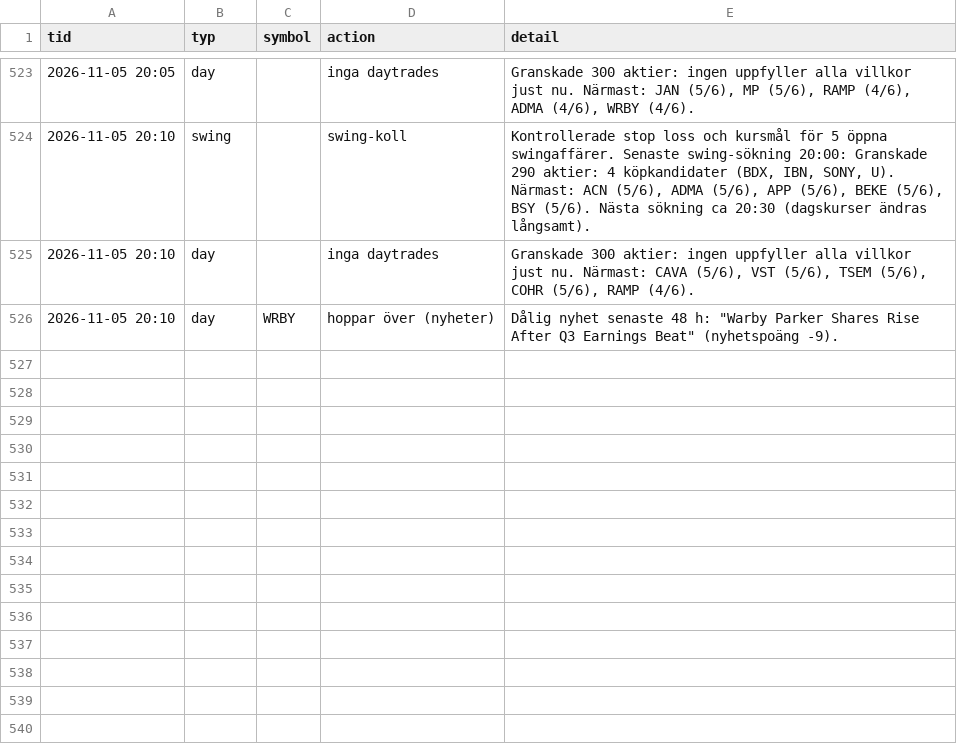
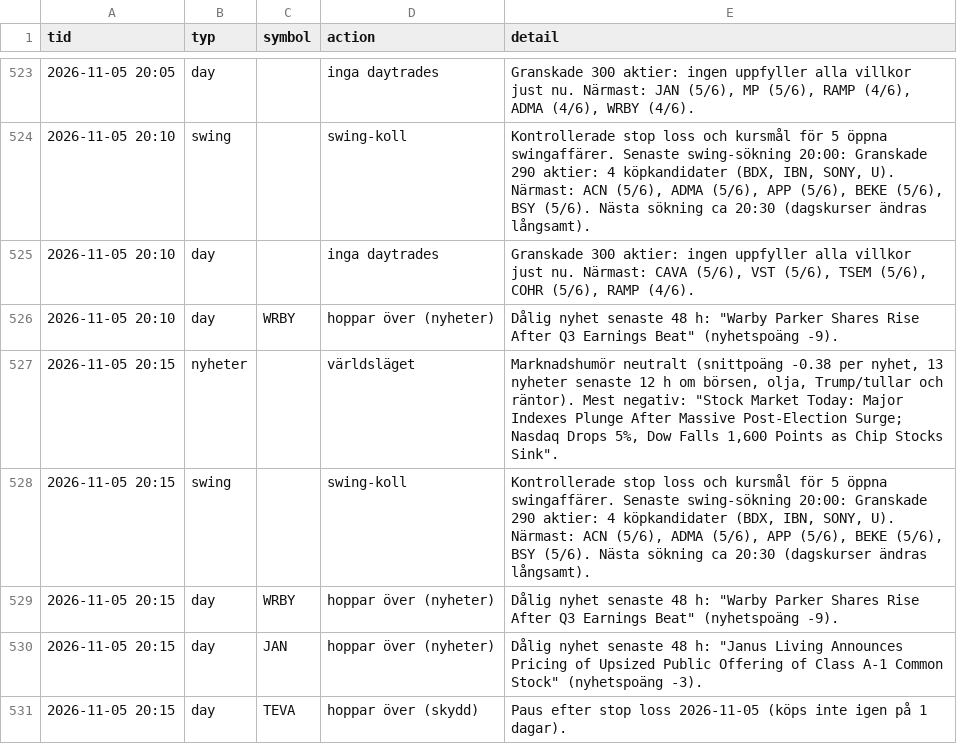
Before and after one commit to danielsorting/us_trading_platform_v2, a CSV file: paper/auto_log.csv, drawn as a sheet; only a part is shown, gaps mark what is left out; the diff names each change by its address in the sheet, - before the commit and + after, or states it on an @@ line.

```diff
--- a/paper/auto_log.csv
+++ b/paper/auto_log.csv
+row 527: 2026-11-05 20:15 | nyheter |  | världsläget | Marknadshumör neutralt (snittpoäng -0.38 per nyhet, 13 nyheter senaste 12 h om börsen, olja, Trump/tullar och räntor). Mest negativ: "Stock Market Today: Major Indexes Plunge After Massive Post-Election Surge; Nasdaq Drops 5%, Dow Falls 1,600 Points as Chip Stocks Sink".
+row 528: 2026-11-05 20:15 | swing |  | swing-koll | Kontrollerade stop loss och kursmål för 5 öppna swingaffärer. Senaste swing-sökning 20:00: Granskade 290 aktier: 4 köpkandidater (BDX, IBN, SONY, U). Närmast: ACN (5/6), ADMA (5/6), APP (5/6), BEKE (5/6), BSY (5/6). Nästa sökning ca 20:30 (dagskurser ändras långsamt).
+row 529: 2026-11-05 20:15 | day | WRBY | hoppar över (nyheter) | Dålig nyhet senaste 48 h: "Warby Parker Shares Rise After Q3 Earnings Beat" (nyhetspoäng -9).
+row 530: 2026-11-05 20:15 | day | JAN | hoppar över (nyheter) | Dålig nyhet senaste 48 h: "Janus Living Announces Pricing of Upsized Public Offering of Class A-1 Common Stock" (nyhetspoäng -3).
+row 531: 2026-11-05 20:15 | day | TEVA | hoppar över (skydd) | Paus efter stop loss 2026-11-05 (köps inte igen på 1 dagar).
```
Also changed, not shown: 1 other file.
